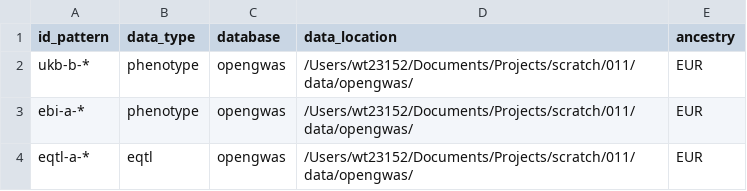
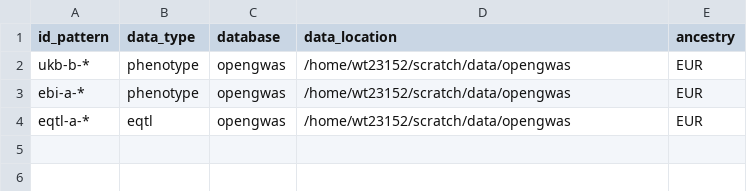
Before and after one commit to MRCIEU/genotype-phenotype-map, a CSV file: common_cis_variants/data/test_list.csv, drawn as a sheet.

```diff
--- a/common_cis_variants/data/test_list.csv
+++ b/common_cis_variants/data/test_list.csv
@@ -1,4 +1,4 @@
 id_pattern,data_type,database,data_location,ancestry
-ukb-b-*,phenotype,opengwas,/Users/wt23152/Documents/Projects/scratch/011/data/opengwas/,EUR
-ebi-a-*,phenotype,opengwas,/Users/wt23152/Documents/Projects/scratch/011/data/opengwas/,EUR
-eqtl-a-*,eqtl,opengwas,/Users/wt23152/Documents/Projects/scratch/011/data/opengwas/,EUR
+ukb-b-*,phenotype,opengwas,/home/wt23152/scratch/data/opengwas,EUR
+ebi-a-*,phenotype,opengwas,/home/wt23152/scratch/data/opengwas,EUR
+eqtl-a-*,eqtl,opengwas,/home/wt23152/scratch/data/opengwas,EUR
```
Also changed, not shown: 9 other files.
